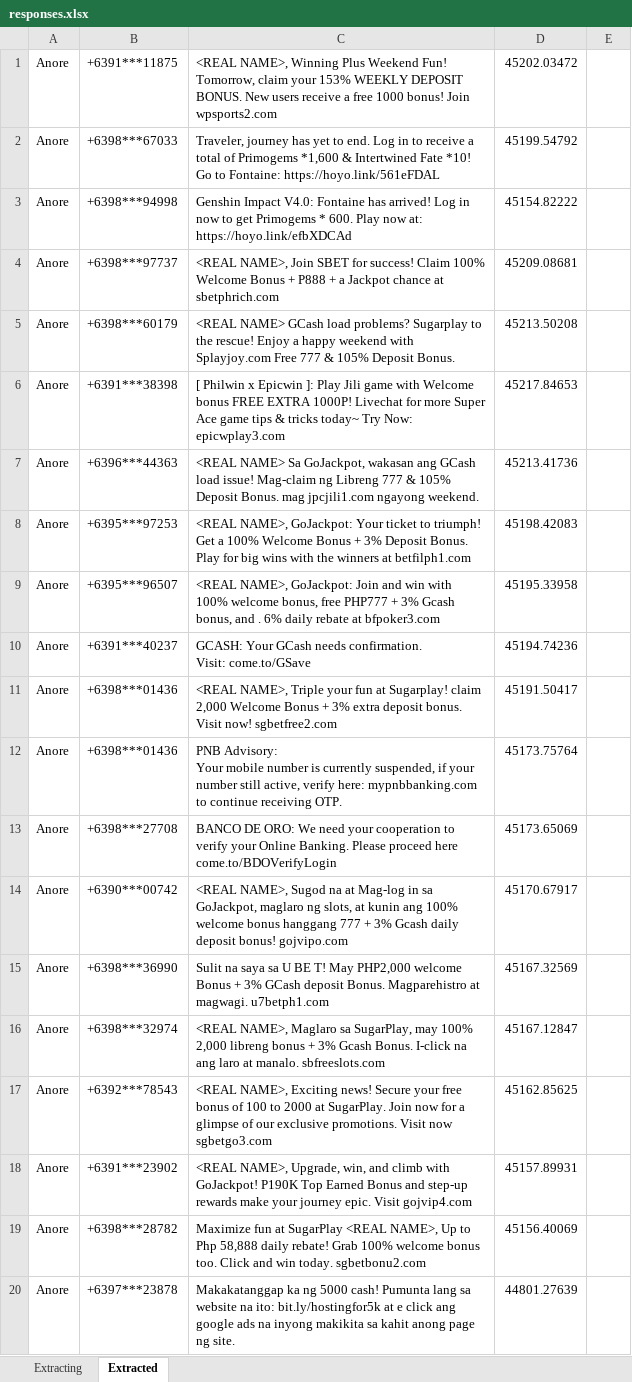
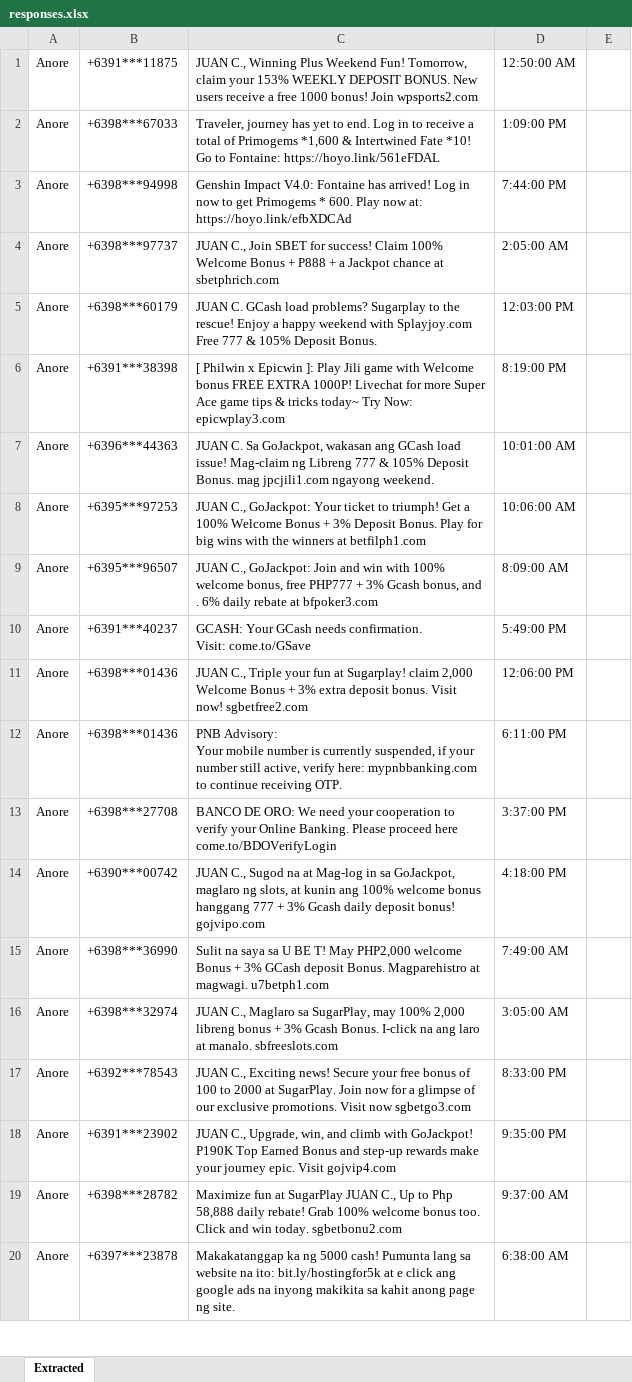
Before and after one commit to dibsdibsdibs/ISDA, an Excel workbook: cleaning/responses.xlsx, sheet Extracted, drawn as a sheet; only a part is shown; values as stored, in another font and other column widths than the file's, no cell formats; the diff covers the shown part only; the diff names each change by its address in the sheet, - before the commit and + after, or states it on an @@ line.

Commit message:
updated responses
>changed <REAL NAME> to alias JUAN C.

```diff
--- a/cleaning/responses.xlsx (sheet Extracted)
+++ b/cleaning/responses.xlsx (sheet Extracted)
-sheet tab: Extracting
-C1: <REAL NAME>, Winning Plus…
+C1: JUAN C., Winning Plus…
-D1: 45202.03472
+D1: 12:50:00 AM
-D2: 45199.54792
+D2: 1:09:00 PM
-D3: 45154.82222
+D3: 7:44:00 PM
-C4: <REAL NAME>, Join SBET…
+C4: JUAN C., Join SBET…
-D4: 45209.08681
+D4: 2:05:00 AM
-C5: <REAL NAME> GCash load…
+C5: JUAN C. GCash load…
-D5: 45213.50208
+D5: 12:03:00 PM
-D6: 45217.84653
+D6: 8:19:00 PM
-C7: <REAL NAME> Sa GoJackpot,…
+C7: JUAN C. Sa GoJackpot,…
-D7: 45213.41736
+D7: 10:01:00 AM
-C8: <REAL NAME>, GoJackpot: Your…
+C8: JUAN C., GoJackpot: Your…
-D8: 45198.42083
+D8: 10:06:00 AM
-C9: <REAL NAME>, GoJackpot: Join…
+C9: JUAN C., GoJackpot: Join…
-D9: 45195.33958
+D9: 8:09:00 AM
-D10: 45194.74236
+D10: 5:49:00 PM
-C11: <REAL NAME>, Triple your…
+C11: JUAN C., Triple your…
-D11: 45191.50417
+D11: 12:06:00 PM
-D12: 45173.75764
+D12: 6:11:00 PM
-D13: 45173.65069
+D13: 3:37:00 PM
-C14: <REAL NAME>, Sugod na…
+C14: JUAN C., Sugod na…
-D14: 45170.67917
+D14: 4:18:00 PM
-D15: 45167.32569
+D15: 7:49:00 AM
-C16: <REAL NAME>, Maglaro sa…
+C16: JUAN C., Maglaro sa…
-D16: 45167.12847
+D16: 3:05:00 AM
-C17: <REAL NAME>, Exciting news!…
+C17: JUAN C., Exciting news!…
-D17: 45162.85625
+D17: 8:33:00 PM
-C18: <REAL NAME>, Upgrade, win,…
+C18: JUAN C., Upgrade, win,…
-D18: 45157.89931
+D18: 9:35:00 PM
-C19: …at SugarPlay <REAL NAME>, Up to…
+C19: …at SugarPlay JUAN C., Up to…
-D19: 45156.40069
+D19: 9:37:00 AM
-D20: 44801.27639
+D20: 6:38:00 AM
```
Also changed, not shown: 125 added rows and 1011 edited cells elsewhere in this sheet, cell formats.
